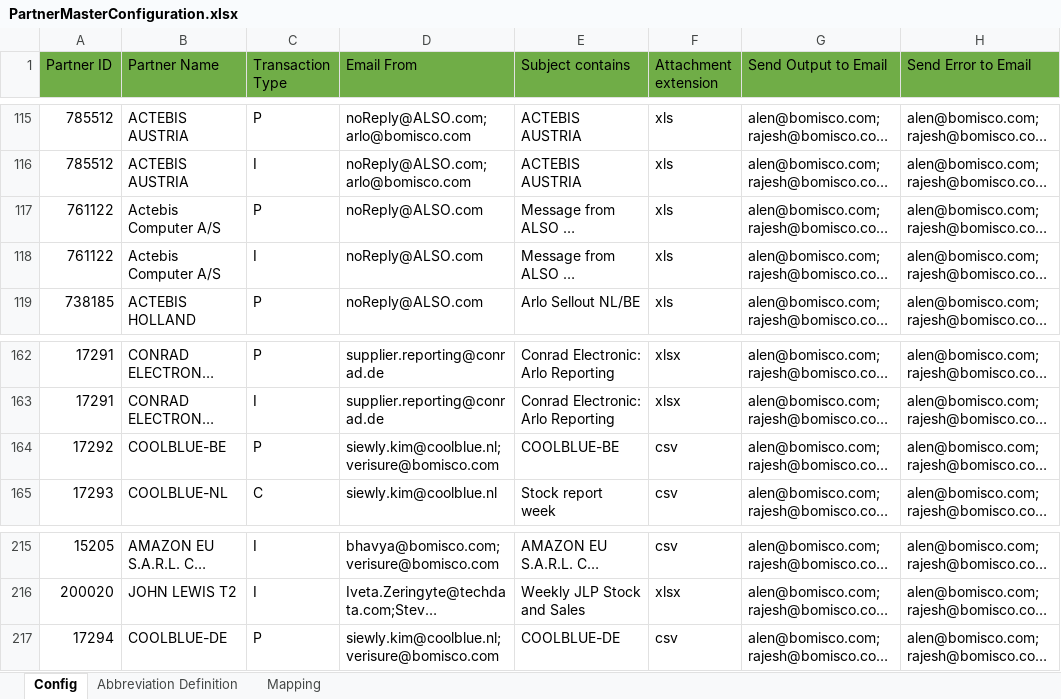
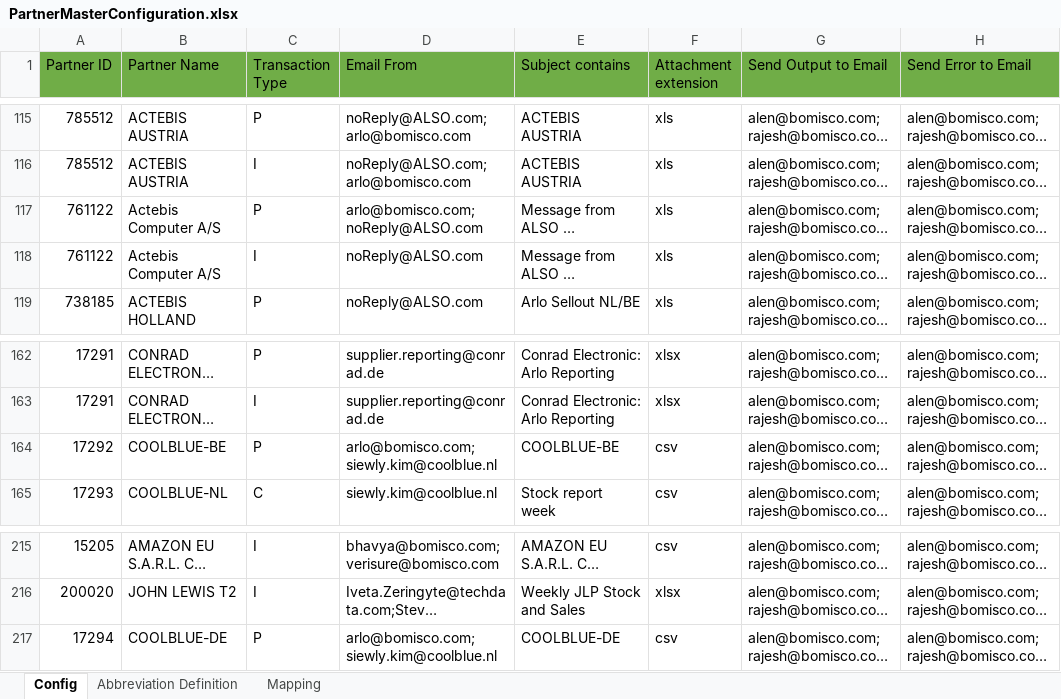
Before and after one commit to alernkn247/PartnerConfiguration, an Excel workbook: PartnerMasterConfiguration.xlsx, sheet Config, drawn as a sheet; only a part is shown, gaps mark what is left out; long unchanged cells end in …; values as stored, in another font and other column widths than the file's, no borders; conditional formats not drawn; the diff names each change by its address in the sheet, - before the commit and + after, or states it on an @@ line.

Commit message:
split files update

```diff
--- a/PartnerMasterConfiguration.xlsx (sheet Config)
+++ b/PartnerMasterConfiguration.xlsx (sheet Config)
-D117 (Email From): noReply@ALSO.com
+D117 (Email From): arlo@bomisco.com;noReply@ALSO.com
-D164 (Email From): siewly.kim@coolblue.nl;verisure@bomisco.com
+D164 (Email From): arlo@bomisco.com;siewly.kim@coolblue.nl
-D217 (Email From): siewly.kim@coolblue.nl;verisure@bomisco.com
+D217 (Email From): arlo@bomisco.com;siewly.kim@coolblue.nl
```
